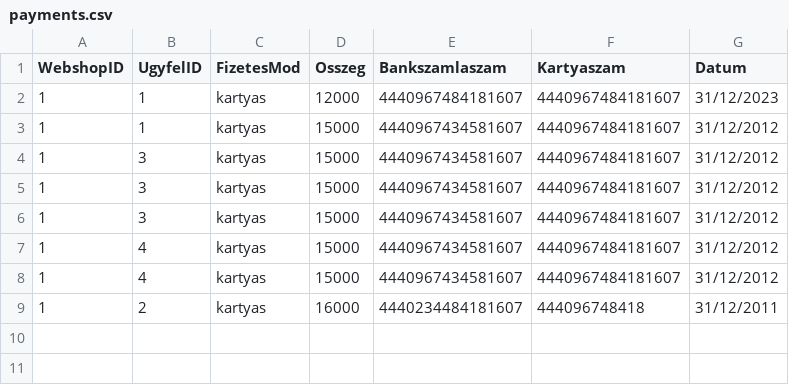
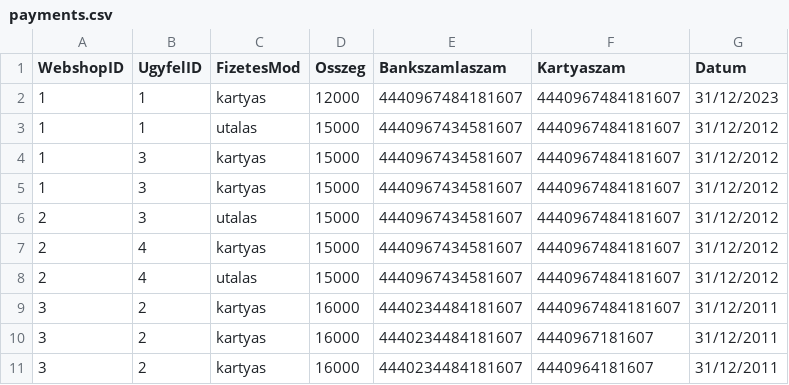
Before and after one commit to Aronvecs/Vecserny-s-ronOTPfeladat, a CSV file: src/CSVFiles/payments.csv, drawn as a sheet.

```diff
--- a/src/CSVFiles/payments.csv
+++ b/src/CSVFiles/payments.csv
@@ -2,8 +2,10 @@ WebshopID,UgyfelID,FizetesMod,Osszeg,Bankszamlaszam,Kartyaszam,Datum
 1,1,kartyas,12000,4440967484181607,4440967484181607,31/12/2023
-1,1,kartyas,15000,4440967434581607,4440967484181607,31/12/2012
+1,1,utalas,15000,4440967434581607,4440967484181607,31/12/2012
 1,3,kartyas,15000,4440967434581607,4440967484181607,31/12/2012
 1,3,kartyas,15000,4440967434581607,4440967484181607,31/12/2012
-1,3,kartyas,15000,4440967434581607,4440967484181607,31/12/2012
-1,4,kartyas,15000,4440967434581607,4440967484181607,31/12/2012
-1,4,kartyas,15000,4440967434581607,4440967484181607,31/12/2012
-1,2,kartyas,16000,4440234484181607,444096748418,31/12/2011
+2,3,utalas,15000,4440967434581607,4440967484181607,31/12/2012
+2,4,kartyas,15000,4440967434581607,4440967484181607,31/12/2012
+2,4,utalas,15000,4440967434581607,4440967484181607,31/12/2012
+3,2,kartyas,16000,4440234484181607,4440967484181607,31/12/2011
+3,2,kartyas,16000,4440234484181607,4440967181607,31/12/2011
+3,2,kartyas,16000,4440234484181607,4440964181607,31/12/2011
```
Also changed, not shown: 2 other files.
